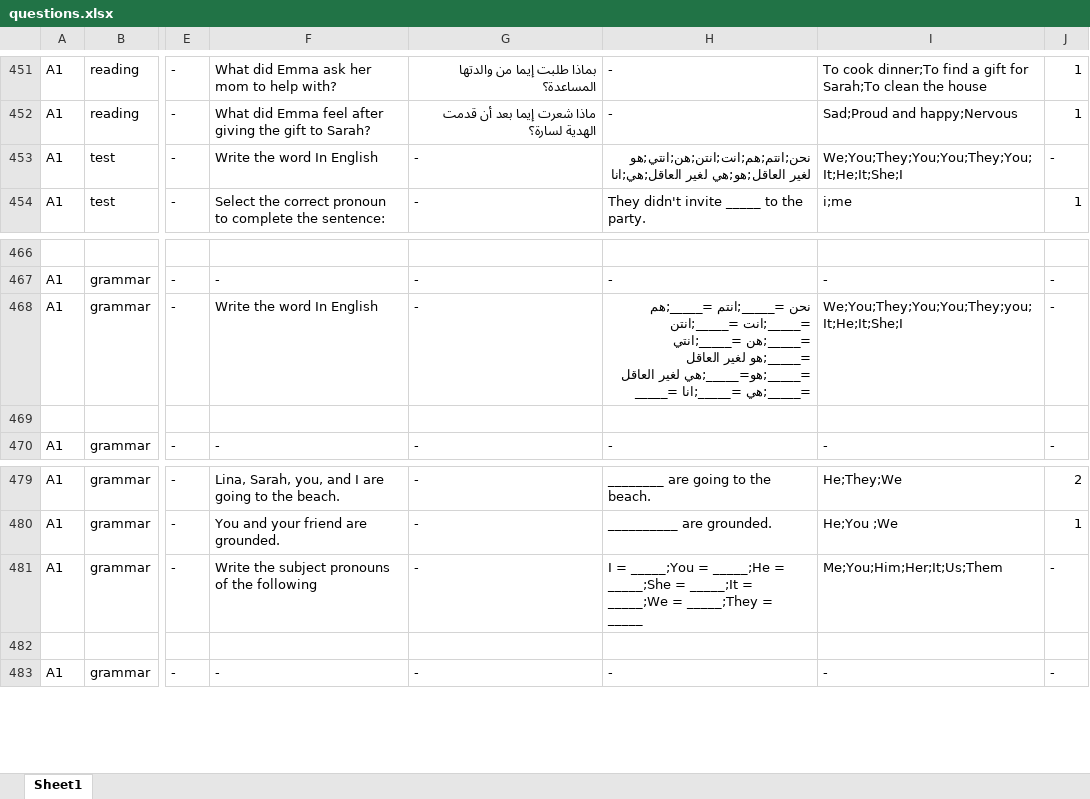
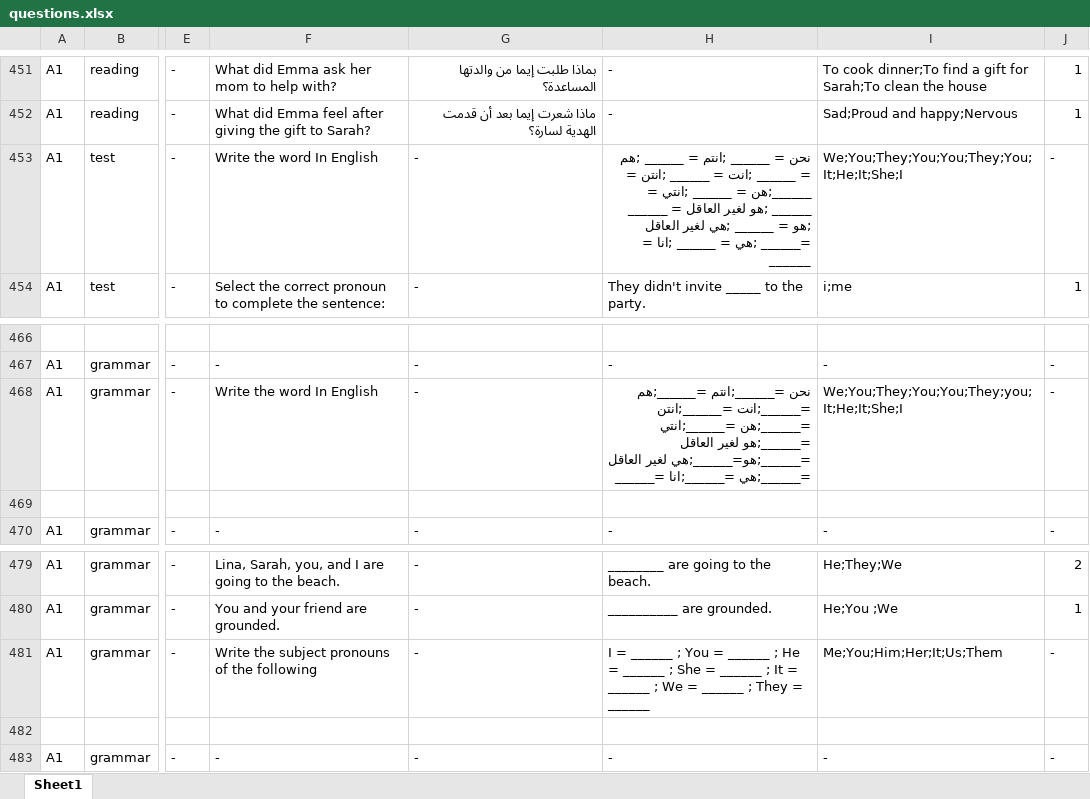
Before and after one commit to bigb45/az-english, an Excel workbook: assets/questions.xlsx, sheet Sheet1, drawn as a sheet; only a part is shown, gaps mark what is left out; values as stored, in another font and other column widths than the file's, no borders; the diff covers the shown part only; the diff names each change by its address in the sheet, - before the commit and + after, or states it on an @@ line.

```diff
--- a/assets/questions.xlsx (sheet Sheet1)
+++ b/assets/questions.xlsx (sheet Sheet1)
-H453: نحن;انتم;هم;انت;انتن;هن;انتي;هو لغير العاقل;هو;هي لغير العاقل;هي;انا
+H453: نحن = ______ ;انتم = ______ ;هم = ______ ;انت = ______ ;انتن = ______;هن = ______ ;انتي = ______ ;هو لغير العاقل = ______ ;هو = ______ ;هي لغير العاقل =______ ;هي = ______ ;انا = ______
-H468: نحن =_____;انتم =_____;هم =_____;انت =_____;انتن =_____;هن =_____;انتي =_____;هو لغير العاقل =_____;هو=_____;هي لغير العاقل =_____;هي =_____;انا =_____
+H468: نحن =______;انتم =______;هم =______;انت =______;انتن =______;هن =______;انتي =______;هو لغير العاقل =______;هو=______;هي لغير العاقل =______;هي =______;انا =______
-H481: I = _____;You = _____;He = _____;She = _____;It = _____;We = _____;They = _____
+H481: I = ______ ; You = ______ ; He = ______ ; She = ______ ; It = ______ ; We = ______ ; They = ______
```
Also changed, not shown: 6 edited cells elsewhere in this sheet, 3 other files.
